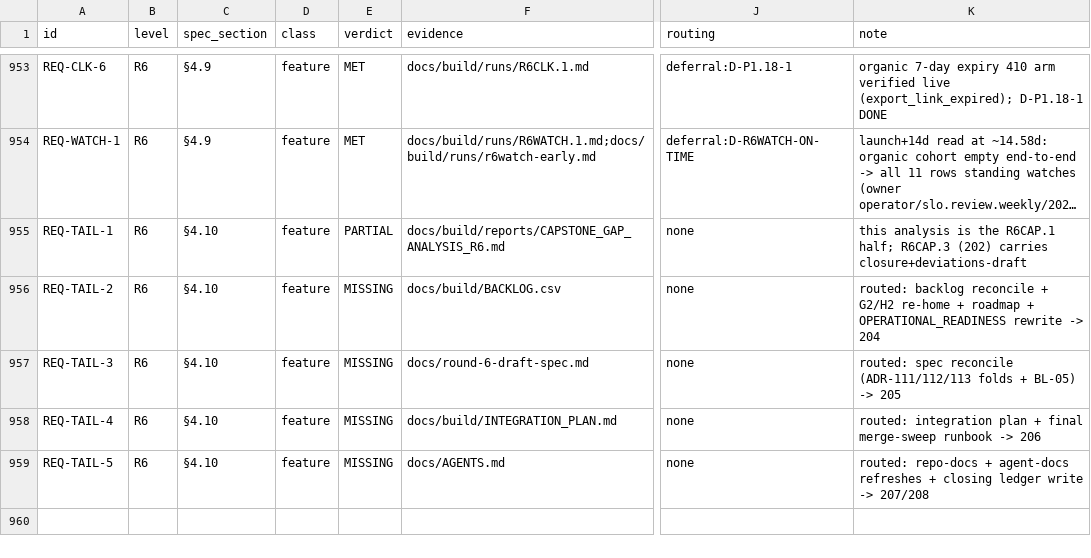
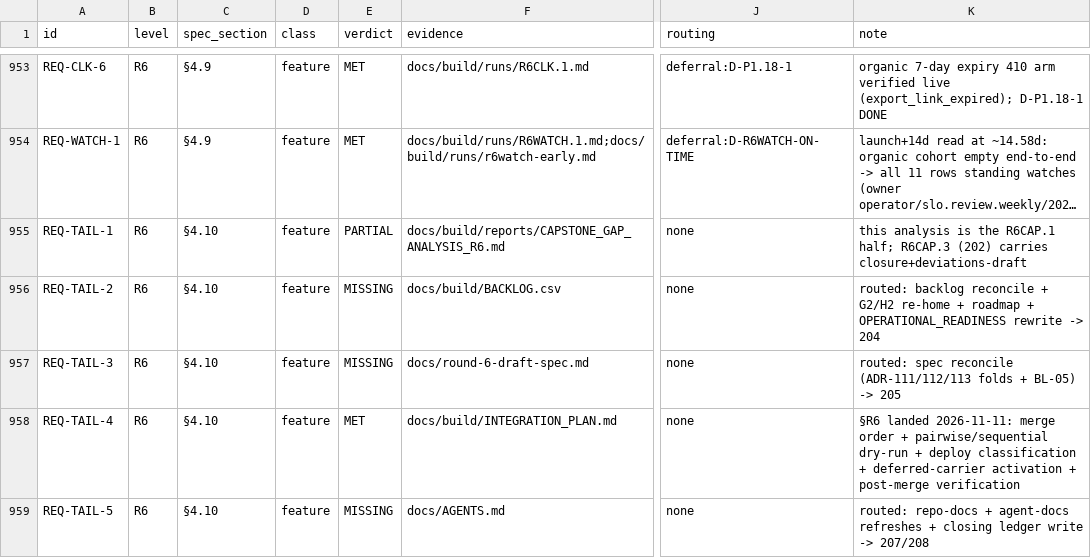
Before and after one commit to SteveVitali/Rhema, a CSV file: docs/build/COVERAGE_MATRIX.csv, drawn as a sheet; only a part is shown, gaps mark what is left out; long unchanged cells end in …; the diff names each change by its address in the sheet, - before the commit and + after, or states it on an @@ line.

```diff
--- a/docs/build/COVERAGE_MATRIX.csv
+++ b/docs/build/COVERAGE_MATRIX.csv
-E958 (verdict): MISSING
+E958 (verdict): MET
-K958 (note): routed: integration plan + final merge-sweep runbook -> 206
+K958 (note): §R6 landed 2026-11-11: merge order + pairwise/sequential dry-run + deploy classification + deferred-carrier activation + post-merge verification
```
Also changed, not shown: docs/build/BACKLOG.csv, 9 other files.
